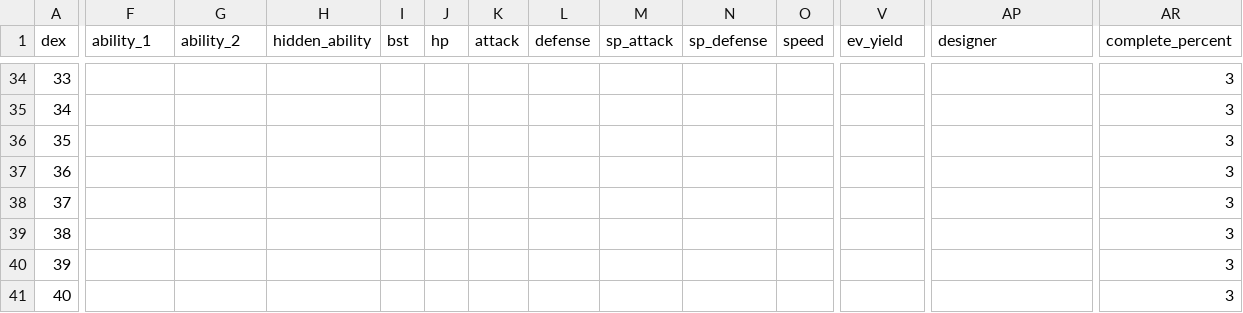
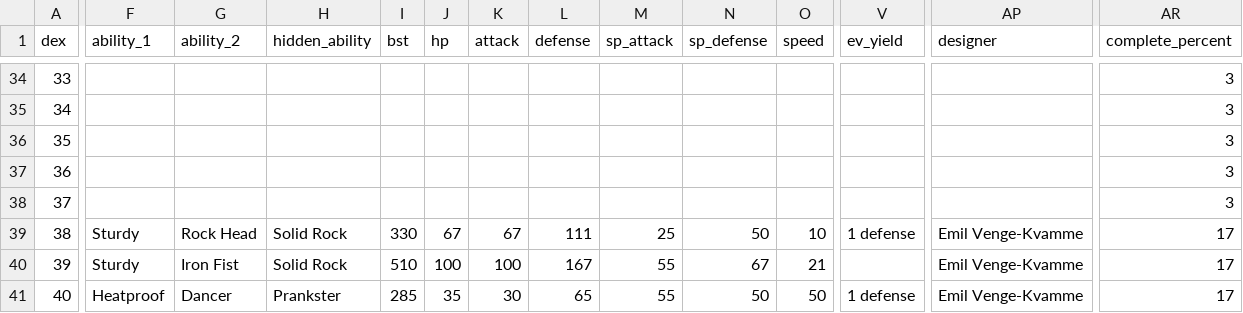
Before and after one commit to arvindfroi/sigma-dex, a CSV file: export/dex.csv, drawn as a sheet; only a part is shown, gaps mark what is left out; the diff covers the shown part only; the diff names each change by its address in the sheet, - before the commit and + after, or states it on an @@ line.

```diff
--- a/export/dex.csv
+++ b/export/dex.csv
-F39:F40 (ability_1): (empty)
+F39:F40 (ability_1): Sturdy
-G39 (ability_2): (empty)
+G39 (ability_2): Rock Head
-H39:H40 (hidden_ability): (empty)
+H39:H40 (hidden_ability): Solid Rock
-I39 (bst): (empty)
+I39 (bst): 330
-J39 (hp): (empty)
+J39 (hp): 67
-K39 (attack): (empty)
+K39 (attack): 67
-L39 (defense): (empty)
+L39 (defense): 111
-M39 (sp_attack): (empty)
+M39 (sp_attack): 25
-N39 (sp_defense): (empty)
+N39 (sp_defense): 50
-O39 (speed): (empty)
+O39 (speed): 10
-V39 (ev_yield): (empty)
+V39 (ev_yield): 1 defense
-AP39:AP41 (designer): (empty)
+AP39:AP41 (designer): Emil Venge-Kvamme
-AR39:AR41 (complete_percent): 3
+AR39:AR41 (complete_percent): 17
-G40 (ability_2): (empty)
+G40 (ability_2): Iron Fist
-I40 (bst): (empty)
+I40 (bst): 510
-J40 (hp): (empty)
+J40 (hp): 100
-K40 (attack): (empty)
+K40 (attack): 100
-L40 (defense): (empty)
+L40 (defense): 167
-M40:M41 (sp_attack): (empty)
+M40:M41 (sp_attack): 55
-N40 (sp_defense): (empty)
+N40 (sp_defense): 67
-O40 (speed): (empty)
+O40 (speed): 21
-F41 (ability_1): (empty)
+F41 (ability_1): Heatproof
-G41 (ability_2): (empty)
+G41 (ability_2): Dancer
-H41 (hidden_ability): (empty)
+H41 (hidden_ability): Prankster
-I41 (bst): (empty)
+I41 (bst): 285
-J41 (hp): (empty)
+J41 (hp): 35
-K41 (attack): (empty)
+K41 (attack): 30
-L41 (defense): (empty)
+L41 (defense): 65
-N41 (sp_defense): (empty)
+N41 (sp_defense): 50
-O41 (speed): (empty)
+O41 (speed): 50
-V41 (ev_yield): (empty)
+V41 (ev_yield): 1 defense
```
Also changed, not shown: 132 edited cells elsewhere in this file, export/sheet.csv, 25 other files.
